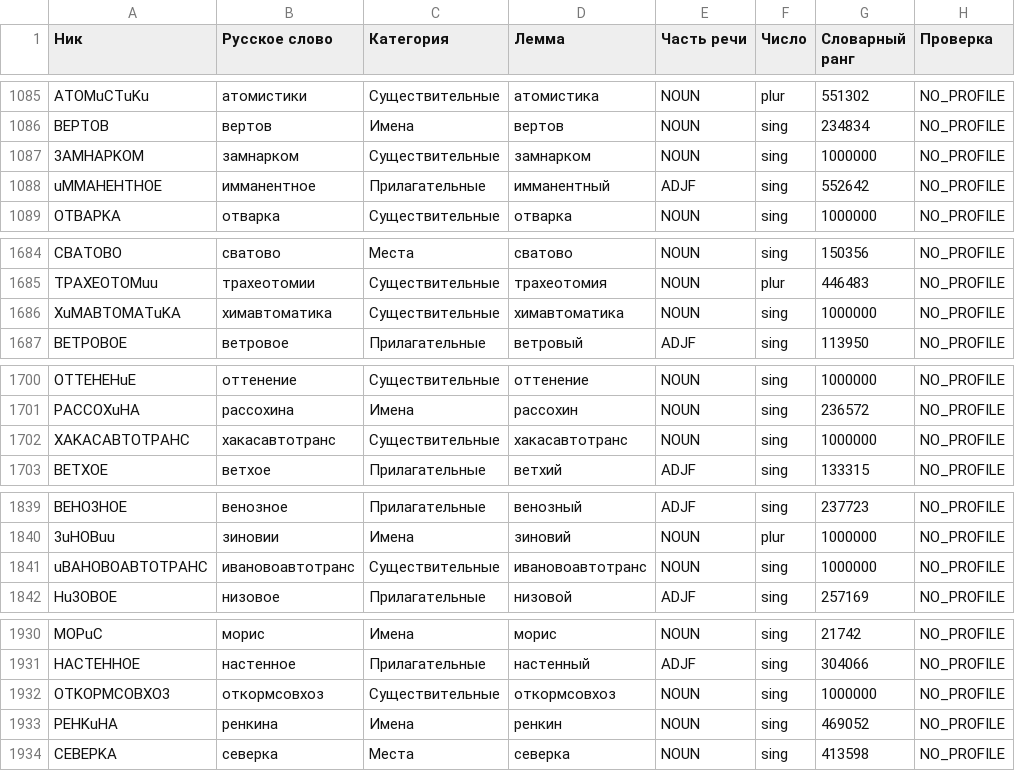
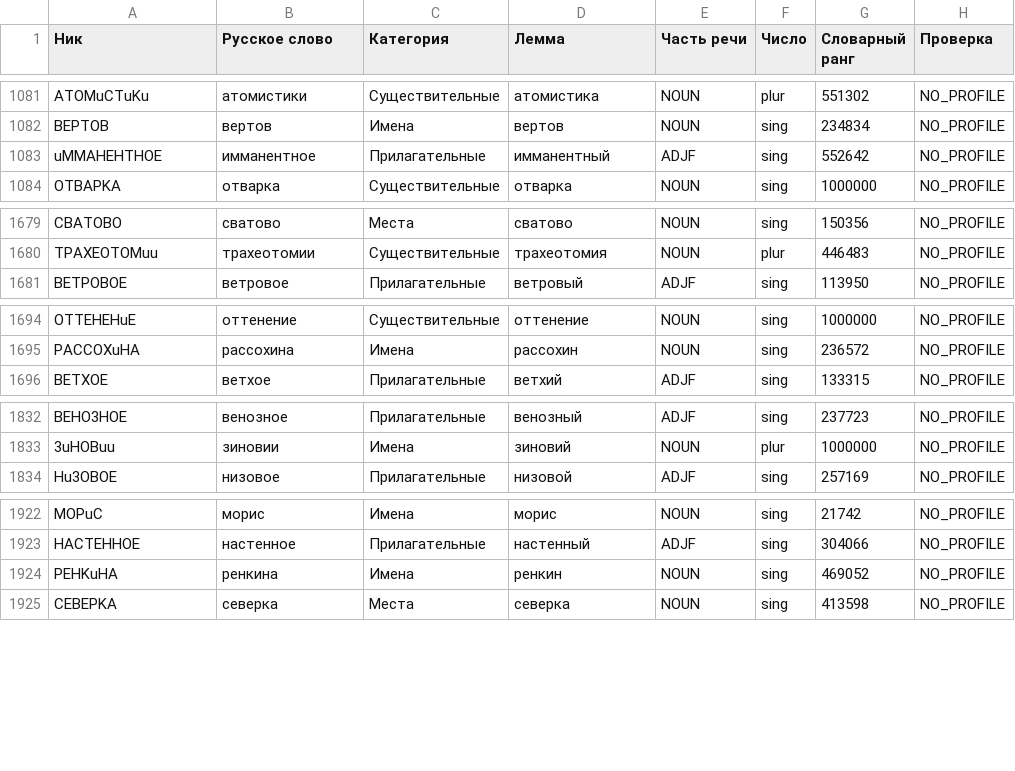
Before and after one commit to f-gav/gta6-countdown, a TSV file: out/expanded_to_5000_additions.tsv, drawn as a sheet; only a part is shown, gaps mark what is left out; removed rows and columns are numbered as before the commit, all else as after; the diff covers the shown part only; the diff names each change by its address in the sheet, - before the commit and + after, or states it on an @@ line.

```diff
--- a/out/expanded_to_5000_additions.tsv
+++ b/out/expanded_to_5000_additions.tsv
-row 1087: 3AMHAPKOM | замнарком | Существительные | замнарком | NOUN | sing | 1000000 | NO_PROFILE
-row 1686: XuMABTOMATuKA | химавтоматика | Существительные | химавтоматика | NOUN | sing | 1000000 | NO_PROFILE
-row 1702: XAKACABTOTPAHC | хакасавтотранс | Существительные | хакасавтотранс | NOUN | sing | 1000000 | NO_PROFILE
-row 1841: uBAHOBOABTOTPAHC | ивановоавтотранс | Существительные | ивановоавтотранс | NOUN | sing | 1000000 | NO_PROFILE
-row 1932: OTKOPMCOBXO3 | откормсовхоз | Существительные | откормсовхоз | NOUN | sing | 1000000 | NO_PROFILE
```
Also changed, not shown: 10 added rows and 5 removed rows elsewhere in this file, 3 other files.
